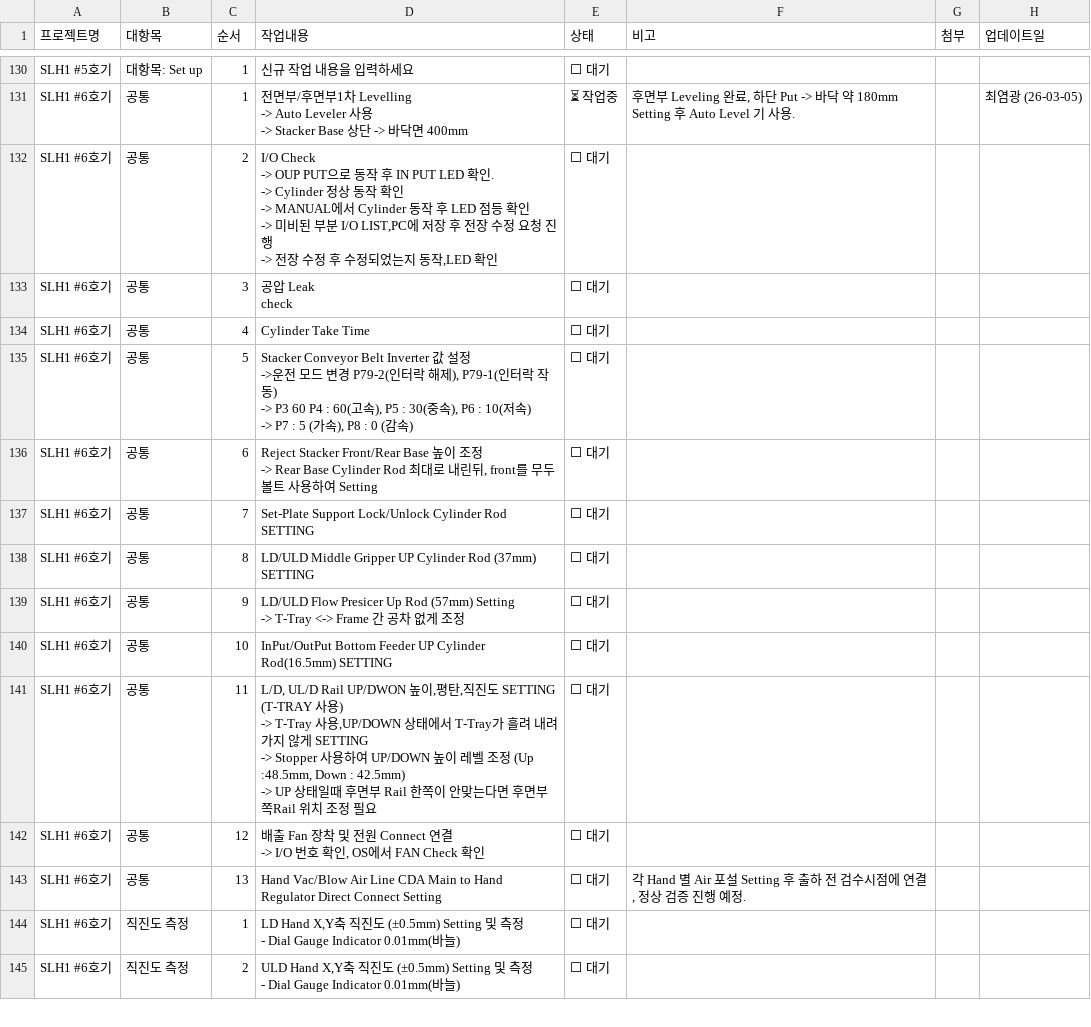
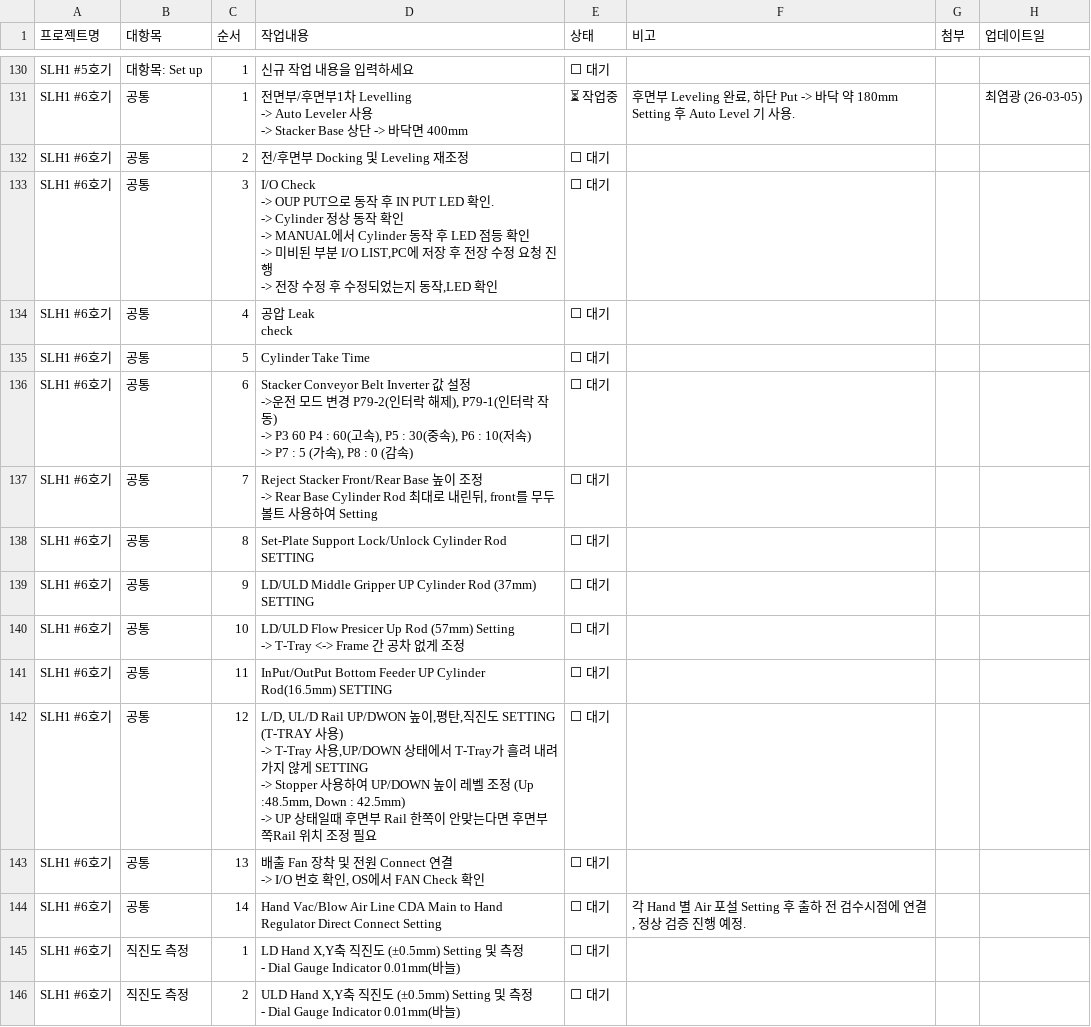
Before and after one commit to Saltlightchoi/my-work-log, a CSV file: cs_flow_data.csv, drawn as a sheet; only a part is shown, gaps mark what is left out.

Commit message:
Update: SLH1 #6호기

```diff
--- a/cs_flow_data.csv
+++ b/cs_flow_data.csv
@@ -274,29 +274,30 @@ SLH1 #6호기,공통,1,"전면부/후면부1차 Levelling
  -> Stacker Base 상단 -> 바닥면 400mm",⏳ 작업중,"후면부 Leveling 완료, 하단 Put -> 바닥 약 180mm Setting 후 Auto Level 기 사용.",,최염광 (26-03-05)
-SLH1 #6호기,공통,2,"I/O Check
- -> OUP PUT으로 동작 후 IN PUT LED 확인.
- -> Cylinder 정상 동작 확인
- -> MANUAL에서 Cylinder 동작 후 LED 점등 확인
- -> 미비된 부분 I/O LIST,PC에 저장 후 전장 수정 요청 진행
- -> 전장 수정 후 수정되었는지 동작,LED 확인",⬜ 대기,,,
-SLH1 #6호기,공통,3,"공압 Leak
-  check",⬜ 대기,,,
-SLH1 #6호기,공통,4,Cylinder Take Time,⬜ 대기,,,
-SLH1 #6호기,공통,5,"Stacker Conveyor Belt Inverter 값 설정
-->운전 모드 변경 P79-2(인터락 해제), P79-1(인터락 작동)
--> P3 60  P4 : 60(고속), P5 : 30(중속), P6 : 10(저속)
--> P7 : 5 (가속),  P8 : 0 (감속)",⬜ 대기,,,
-SLH1 #6호기,공통,6,"Reject Stacker Front/Rear Base 높이 조정
- -> Rear Base Cylinder Rod 최대로 내린뒤, front를 무두 볼트 사용하여 Setting",⬜ 대기,,,
-SLH1 #6호기,공통,7,Set-Plate Support Lock/Unlock Cylinder Rod SETTING,⬜ 대기,,,
-SLH1 #6호기,공통,8,LD/ULD Middle Gripper UP Cylinder Rod (37mm) SETTING,⬜ 대기,,,
-SLH1 #6호기,공통,9,"LD/ULD Flow Presicer Up Rod (57mm) Setting
- -> T-Tray <-> Frame 간 공차 없게 조정",⬜ 대기,,,
-SLH1 #6호기,공통,10,InPut/OutPut Bottom Feeder UP Cylinder Rod(16.5mm) SETTING,⬜ 대기,,,
-SLH1 #6호기,공통,11,"L/D, UL/D Rail UP/DWON 높이,평탄,직진도 SETTING (T-TRAY 사용)
- -> T-Tray 사용,UP/DOWN 상태에서 T-Tray가 흘려 내려가지 않게 SETTING
- -> Stopper 사용하여 UP/DOWN 높이 레벨 조정 (Up :48.5mm, Down :  42.5mm)
- -> UP 상태일때 후면부 Rail 한쪽이 안맞는다면 후면부 쪽Rail 위치 조정 필요",⬜ 대기,,,
-SLH1 #6호기,공통,12,"배출 Fan 장착 및 전원 Connect 연결
- -> I/O 번호 확인, OS에서 FAN Check 확인",⬜ 대기,,,
-SLH1 #6호기,공통,13,Hand Vac/Blow Air Line CDA Main to Hand Regulator Direct Connect Setting,⬜ 대기,"각 Hand 별 Air 포설 Setting 후 출하 전 검수시점에 연결, 정상  검증 진행 예정.",,
+SLH1 #6호기,공통,2,전/후면부 Docking 및 Leveling 재조정,⬜ 대기,,,
+SLH1 #6호기,공통,3,"I/O Check
+ -> OUP PUT으로 동작 후 IN PUT LED 확인.
+ -> Cylinder 정상 동작 확인
+ -> MANUAL에서 Cylinder 동작 후 LED 점등 확인
+ -> 미비된 부분 I/O LIST,PC에 저장 후 전장 수정 요청 진행
+ -> 전장 수정 후 수정되었는지 동작,LED 확인",⬜ 대기,,,
+SLH1 #6호기,공통,4,"공압 Leak
+  check",⬜ 대기,,,
+SLH1 #6호기,공통,5,Cylinder Take Time,⬜ 대기,,,
+SLH1 #6호기,공통,6,"Stacker Conveyor Belt Inverter 값 설정
+->운전 모드 변경 P79-2(인터락 해제), P79-1(인터락 작동)
+-> P3 60  P4 : 60(고속), P5 : 30(중속), P6 : 10(저속)
+-> P7 : 5 (가속),  P8 : 0 (감속)",⬜ 대기,,,
+SLH1 #6호기,공통,7,"Reject Stacker Front/Rear Base 높이 조정
+ -> Rear Base Cylinder Rod 최대로 내린뒤, front를 무두 볼트 사용하여 Setting",⬜ 대기,,,
+SLH1 #6호기,공통,8,Set-Plate Support Lock/Unlock Cylinder Rod SETTING,⬜ 대기,,,
+SLH1 #6호기,공통,9,LD/ULD Middle Gripper UP Cylinder Rod (37mm) SETTING,⬜ 대기,,,
+SLH1 #6호기,공통,10,"LD/ULD Flow Presicer Up Rod (57mm) Setting
+ -> T-Tray <-> Frame 간 공차 없게 조정",⬜ 대기,,,
+SLH1 #6호기,공통,11,InPut/OutPut Bottom Feeder UP Cylinder Rod(16.5mm) SETTING,⬜ 대기,,,
+SLH1 #6호기,공통,12,"L/D, UL/D Rail UP/DWON 높이,평탄,직진도 SETTING (T-TRAY 사용)
+ -> T-Tray 사용,UP/DOWN 상태에서 T-Tray가 흘려 내려가지 않게 SETTING
+ -> Stopper 사용하여 UP/DOWN 높이 레벨 조정 (Up :48.5mm, Down :  42.5mm)
+ -> UP 상태일때 후면부 Rail 한쪽이 안맞는다면 후면부 쪽Rail 위치 조정 필요",⬜ 대기,,,
+SLH1 #6호기,공통,13,"배출 Fan 장착 및 전원 Connect 연결
+ -> I/O 번호 확인, OS에서 FAN Check 확인",⬜ 대기,,,
+SLH1 #6호기,공통,14,Hand Vac/Blow Air Line CDA Main to Hand Regulator Direct Connect Setting,⬜ 대기,"각 Hand 별 Air 포설 Setting 후 출하 전 검수시점에 연결, 정상  검증 진행 예정.",,
 SLH1 #6호기,직진도 측정,1,"LD Hand X,Y축 직진도 (±0.5mm) Setting 및 측정
```
